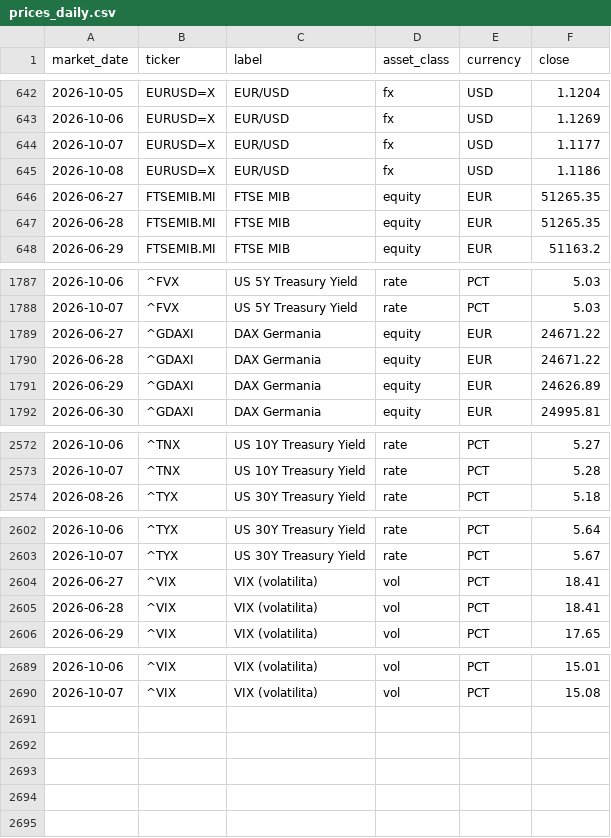
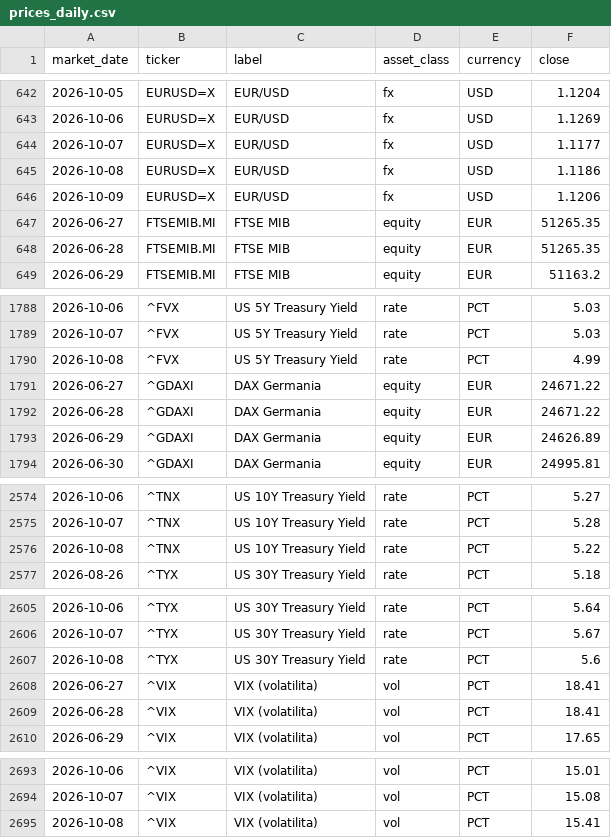
Before and after one commit to flenghij27-cb27/moneys-monitor, a CSV file: data/prices_daily.csv, drawn as a sheet; only a part is shown, gaps mark what is left out; the diff covers the shown part only; the diff names each change by its address in the sheet, - before the commit and + after, or states it on an @@ line.

```diff
--- a/data/prices_daily.csv
+++ b/data/prices_daily.csv
+row 646: 2026-10-09 | EURUSD=X | EUR/USD | fx | USD | 1.1206
+row 1790: 2026-10-08 | ^FVX | US 5Y Treasury Yield | rate | PCT | 4.99
+row 2576: 2026-10-08 | ^TNX | US 10Y Treasury Yield | rate | PCT | 5.22
+row 2607: 2026-10-08 | ^TYX | US 30Y Treasury Yield | rate | PCT | 5.6
+row 2695: 2026-10-08 | ^VIX | VIX (volatilita) | vol | PCT | 15.41
```
Also changed, not shown: 3 edited cells elsewhere in this file, data/prices.csv, 6 other files.
